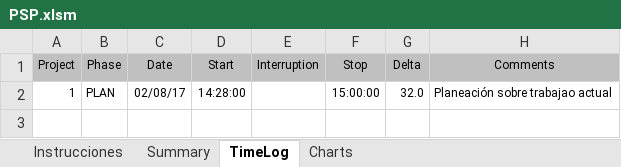
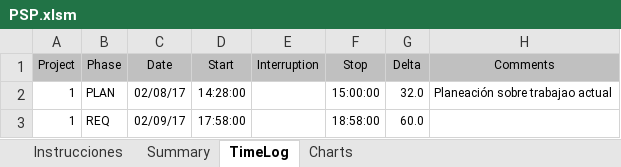
Before and after one commit to EHECATL506/DesarrolloSoftware, an Excel workbook: psps/PSP.xlsm, sheet TimeLog, drawn as a sheet; values as stored, in another font and other column widths than the file's, no borders; the diff names each change by its address in the sheet, - before the commit and + after, or states it on an @@ line.

Commit message:
ok

```diff
--- a/psps/PSP.xlsm (sheet TimeLog)
+++ b/psps/PSP.xlsm (sheet TimeLog)
+row 3: 1 | REQ | 02/09/17 | 17:58:00 |  | 18:58:00 | 60.0
```
Also changed, not shown: sheet Summary.
